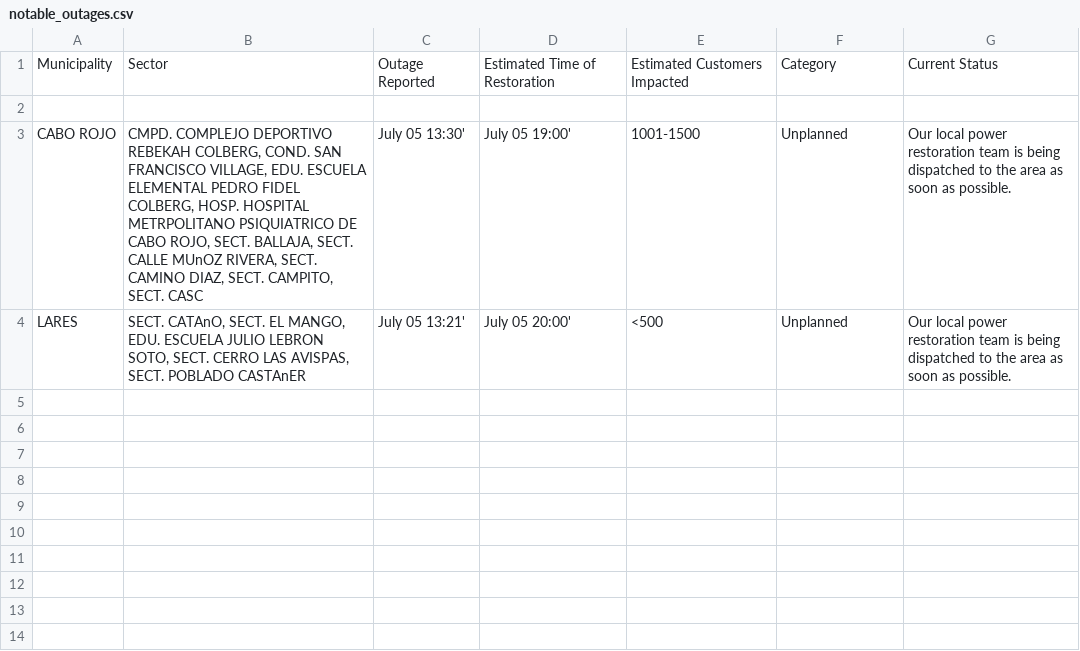
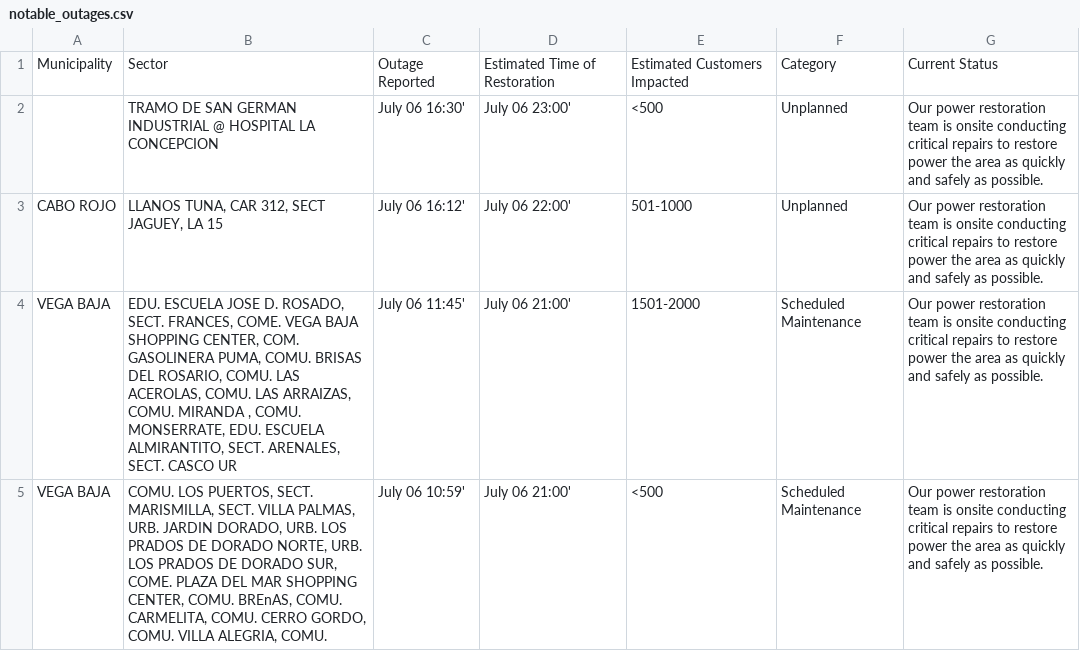
Before and after one commit to jicruz96/luma-energy-outages, a CSV file: notable_outages.csv, drawn as a sheet.

```diff
--- a/notable_outages.csv
+++ b/notable_outages.csv
@@ -1,4 +1,5 @@
 Municipality,Sector,Outage Reported,Estimated Time of Restoration,Estimated Customers Impacted,Category,Current Status
-,,,,,,
-CABO ROJO,"CMPD. COMPLEJO DEPORTIVO REBEKAH COLBERG, COND. SAN FRANCISCO VILLAGE, EDU. ESCUELA ELEMENTAL PEDRO FIDEL COLBERG, HOSP. HOSPITAL METRPOLITANO PSIQUIATRICO DE CABO ROJO, SECT. BALLAJA, SECT. CALLE MUnOZ RIVERA, SECT. CAMINO DIAZ, SECT. CAMPITO, SECT. CASC",July 05 13:30',July 05 19:00',1001-1500,Unplanned,Our local power restoration team is being dispatched to the area as soon as possible.
-LARES,"SECT. CATAnO, SECT. EL MANGO, EDU. ESCUELA JULIO LEBRON SOTO, SECT. CERRO LAS AVISPAS, SECT. POBLADO CASTAnER",July 05 13:21',July 05 20:00',<500,Unplanned,Our local power restoration team is being dispatched to the area as soon as possible.
+,TRAMO DE SAN GERMAN INDUSTRIAL @ HOSPITAL LA CONCEPCION,July 06 16:30',July 06 23:00',<500,Unplanned,Our power restoration team is onsite conducting critical repairs to restore power the area as quickly and safely as possible.
+CABO ROJO,"LLANOS TUNA, CAR 312, SECT JAGUEY, LA 15",July 06 16:12',July 06 22:00',501-1000,Unplanned,Our power restoration team is onsite conducting critical repairs to restore power the area as quickly and safely as possible.
+VEGA BAJA,"EDU. ESCUELA JOSE D. ROSADO, SECT. FRANCES, COME. VEGA BAJA SHOPPING CENTER, COM. GASOLINERA PUMA, COMU. BRISAS DEL ROSARIO, COMU. LAS ACEROLAS, COMU. LAS ARRAIZAS, COMU. MIRANDA , COMU. MONSERRATE, EDU. ESCUELA ALMIRANTITO, SECT. ARENALES, SECT. CASCO UR",July 06 11:45',July 06 21:00',1501-2000,Scheduled Maintenance,Our power restoration team is onsite conducting critical repairs to restore power the area as quickly and safely as possible.
+VEGA BAJA,"COMU. LOS PUERTOS, SECT. MARISMILLA, SECT. VILLA PALMAS, URB. JARDIN DORADO, URB. LOS PRADOS DE DORADO NORTE, URB. LOS PRADOS DE DORADO SUR, COME. PLAZA DEL MAR SHOPPING CENTER, COMU. BREnAS, COMU. CARMELITA, COMU. CERRO GORDO, COMU. VILLA ALEGRIA, COMU. ",July 06 10:59',July 06 21:00',<500,Scheduled Maintenance,Our power restoration team is onsite conducting critical repairs to restore power the area as quickly and safely as possible.
```
Also changed, not shown: 2 other files.
